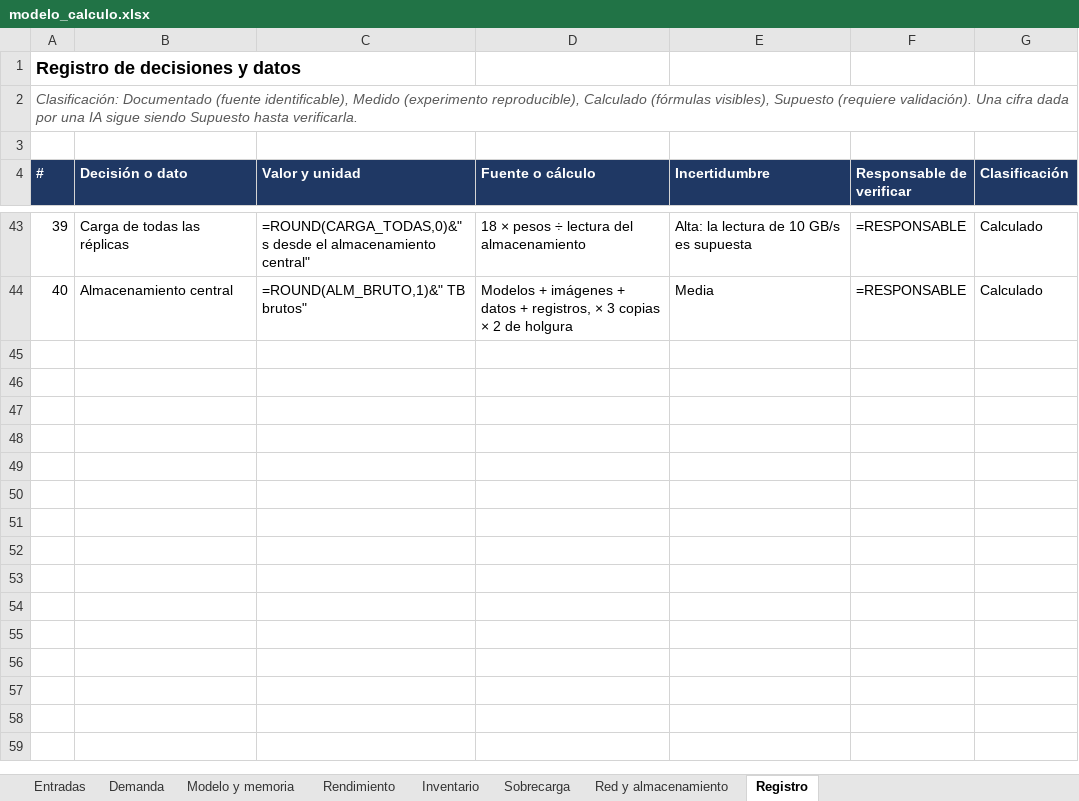
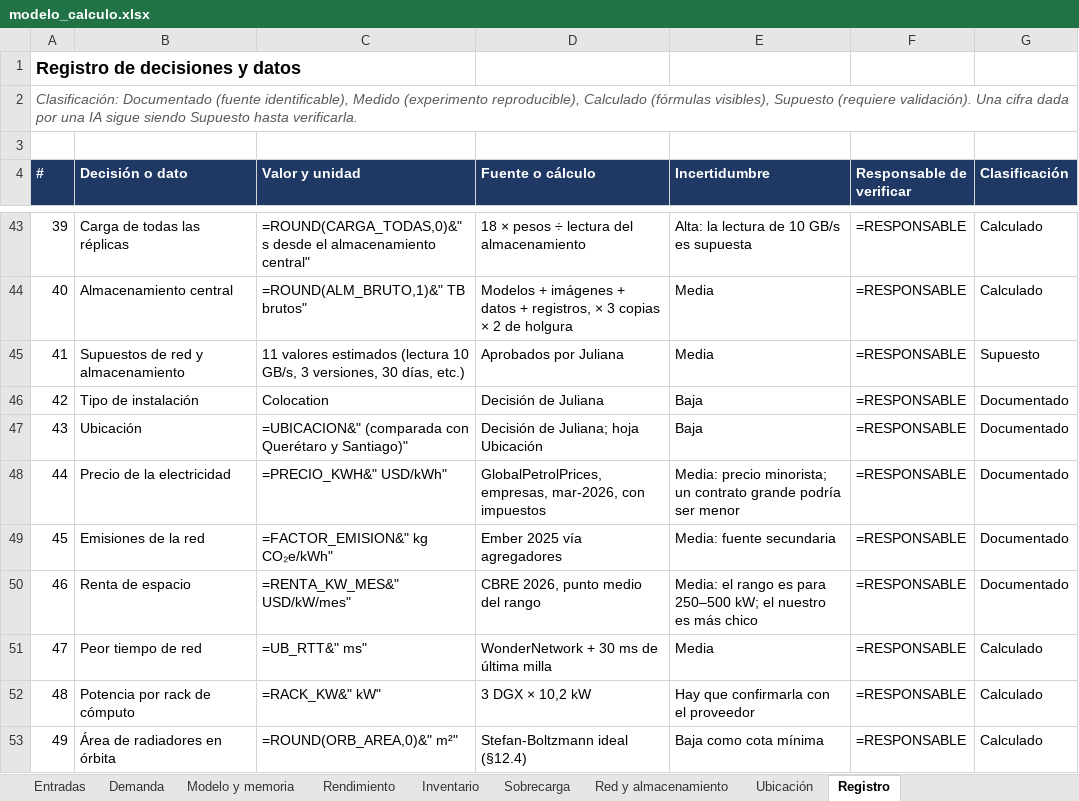
Before and after one commit to bricenojuliana/AYGO-LLM-Service-Design, an Excel workbook: modelo/modelo_calculo.xlsx, sheet Registro, drawn as a sheet; only a part is shown, gaps mark what is left out; values as stored, in another font and other column widths than the file's, no borders; formulas without a stored value are shown as written; the diff names each change by its address in the sheet, - before the commit and + after, or states it on an @@ line.

```diff
--- a/modelo/modelo_calculo.xlsx (sheet Registro)
+++ b/modelo/modelo_calculo.xlsx (sheet Registro)
+sheet tab: Ubicación
+row 45: 41 | Supuestos de red y almacenamiento | 11 valores estimados (lectura 10 GB/s, 3 versiones, 30 días, etc.) | Aprobados por Juliana | Media | =RESPONSABLE | Supuesto
+row 46: 42 | Tipo de instalación | Colocation | Decisión de Juliana | Baja | =RESPONSABLE | Documentado
+row 47: 43 | Ubicación | =UBICACION&" (comparada con Querétaro y Santiago)" | Decisión de Juliana; hoja Ubicación | Baja | =RESPONSABLE | Documentado
+row 48: 44 | Precio de la electricidad | =PRECIO_KWH&" USD/kWh" | GlobalPetrolPrices, empresas, mar-2026, con impuestos | Media: precio minorista; un contrato grande podría ser menor | =RESPONSABLE | Documentado
+row 49: 45 | Emisiones de la red | =FACTOR_EMISION&" kg CO₂e/kWh" | Ember 2025 vía agregadores | Media: fuente secundaria | =RESPONSABLE | Documentado
+row 50: 46 | Renta de espacio | =RENTA_KW_MES&" USD/kW/mes" | CBRE 2026, punto medio del rango | Media: el rango es para 250–500 kW; el nuestro es más chico | =RESPONSABLE | Documentado
+row 51: 47 | Peor tiempo de red | =UB_RTT&" ms" | WonderNetwork + 30 ms de última milla | Media | =RESPONSABLE | Calculado
+row 52: 48 | Potencia por rack de cómputo | =RACK_KW&" kW" | 3 DGX × 10,2 kW | Hay que confirmarla con el proveedor | =RESPONSABLE | Calculado
+row 53: 49 | Área de radiadores en órbita | =ROUND(ORB_AREA,0)&" m²" | Stefan-Boltzmann ideal (§12.4) | Baja como cota mínima | =RESPONSABLE | Calculado
```
Also changed, not shown: sheet Entradas, 3 other files.
